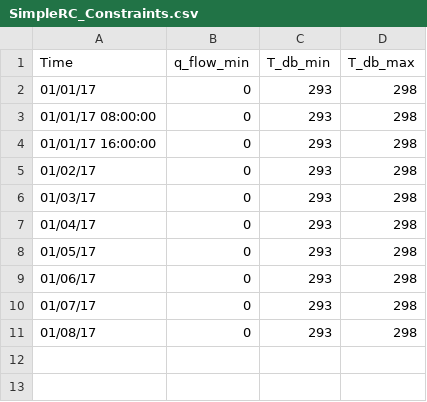
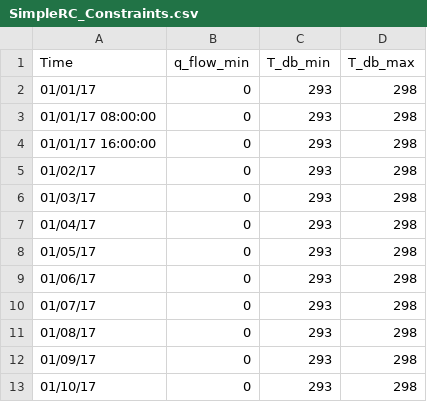
Before and after one commit to lbl-srg/MPCPy, a CSV file: unittests/resources/optimization/SimpleRC_Constraints.csv, drawn as a sheet.

Commit message:
Add unittests.

```diff
--- a/unittests/resources/optimization/SimpleRC_Constraints.csv
+++ b/unittests/resources/optimization/SimpleRC_Constraints.csv
@@ -11 +11,3 @@ Time,q_flow_min,T_db_min,T_db_max
 01/08/17,0,293,298
+01/09/17,0,293,298
+01/10/17,0,293,298
```
Also changed, not shown: 3 other files.
